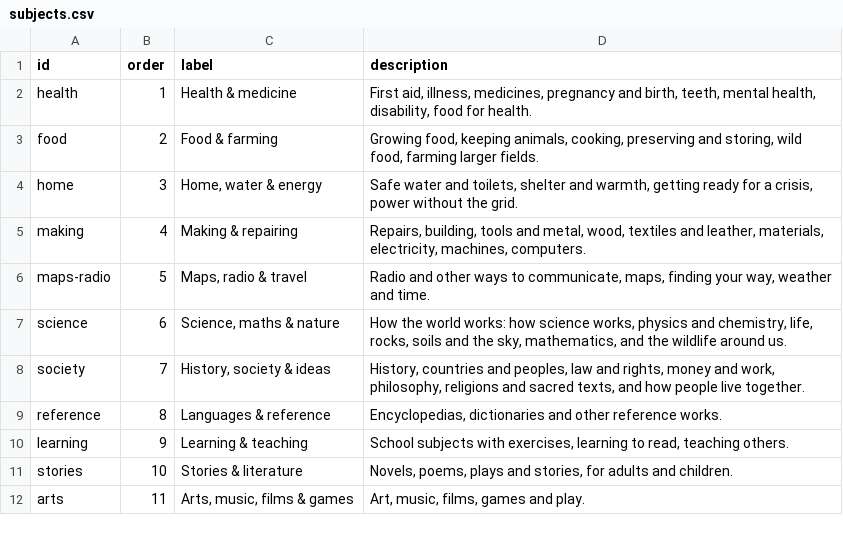
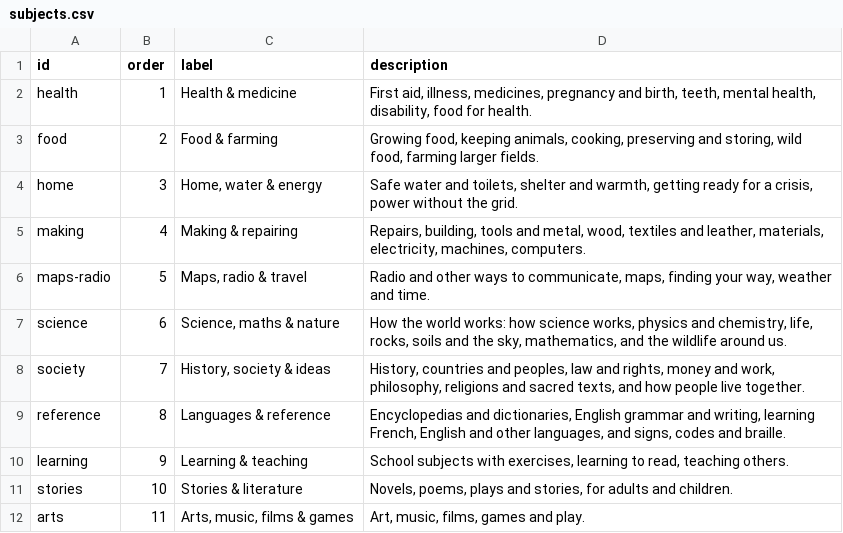
Before and after one commit to hbarakat140/knowledge-arc, a CSV file: catalog/subjects.csv, drawn as a sheet.

```diff
--- a/catalog/subjects.csv
+++ b/catalog/subjects.csv
@@ -8,3 +8,3 @@ science,6,"Science, maths & nature","How the world works: how science works, phy
 society,7,"History, society & ideas","History, countries and peoples, law and rights, money and work, philosophy, religions and sacred texts, and how people live together."
-reference,8,Languages & reference,"Encyclopedias, dictionaries and other reference works."
+reference,8,Languages & reference,"Encyclopedias and dictionaries, English grammar and writing, learning French, English and other languages, and signs, codes and braille."
 learning,9,Learning & teaching,"School subjects with exercises, learning to read, teaching others."
```
Also changed, not shown: catalog/publishers.csv, 14 other files.
